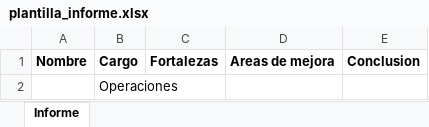
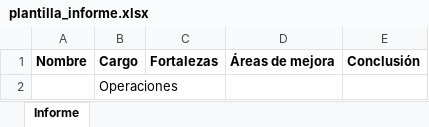
Before and after one commit to CristobalAGV/evaluacion-fullstack-psicolaboral, an Excel workbook: backend/plantillas/operaciones/plantilla_informe.xlsx, sheet Informe, drawn as a sheet; values as stored, in another font and other column widths than the file's, no borders; the diff names each change by its address in the sheet, - before the commit and + after, or states it on an @@ line.

```diff
--- a/backend/plantillas/operaciones/plantilla_informe.xlsx (sheet Informe)
+++ b/backend/plantillas/operaciones/plantilla_informe.xlsx (sheet Informe)
-D1: Areas de mejora
+D1: Áreas de mejora
-E1: Conclusion
+E1: Conclusión
```
Also changed, not shown: backend/plantillas/administracion/plantilla_informe.xlsx, backend/plantillas/atencion-cliente/plantilla_informe.xlsx, 9 other files.
